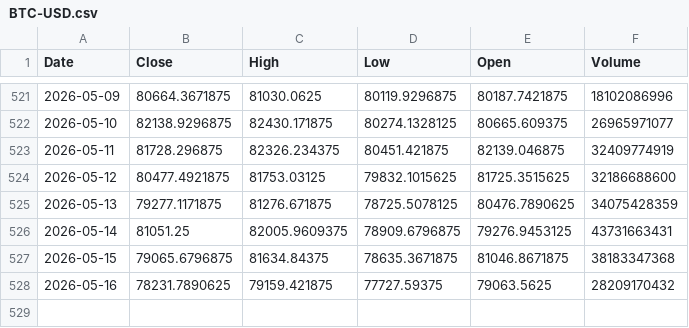
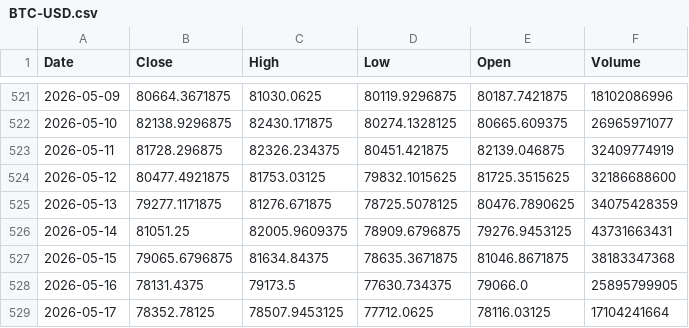
Before and after one commit to Stell0/financealerts, a CSV file: data/BTC-USD.csv, drawn as a sheet; only a part is shown, gaps mark what is left out.

```diff
--- a/data/BTC-USD.csv
+++ b/data/BTC-USD.csv
@@ -527,2 +527,3 @@ Date,Close,High,Low,Open,Volume
 2026-05-15,79065.6796875,81634.84375,78635.3671875,81046.8671875,38183347368
-2026-05-16,78231.7890625,79159.421875,77727.59375,79063.5625,28209170432
+2026-05-16,78131.4375,79173.5,77630.734375,79066.0,25895799905
+2026-05-17,78352.78125,78507.9453125,77712.0625,78116.03125,17104241664
```
Also changed, not shown: data/ALB.csv, data/CSIQ.csv.
